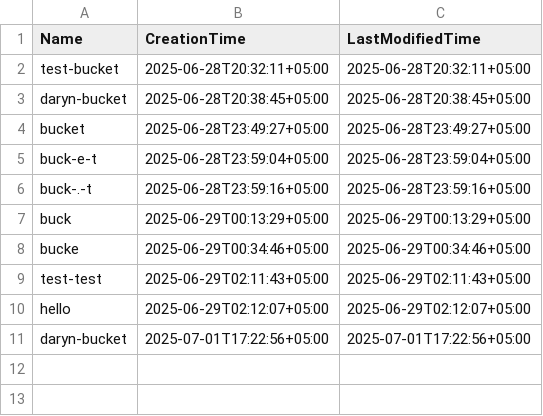
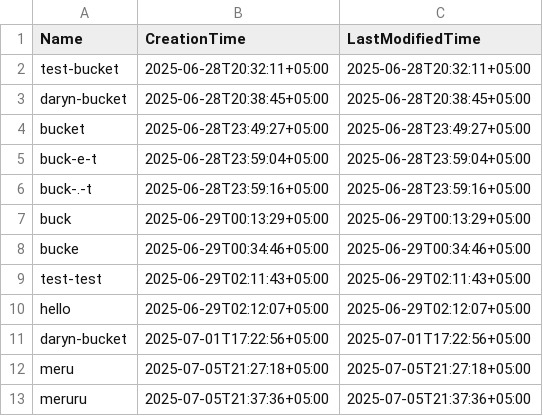
Before and after one commit to bekanay/triple-s, a CSV file: data/buckets.csv, drawn as a sheet; the diff names each change by its address in the sheet, - before the commit and + after, or states it on an @@ line.

```diff
--- a/data/buckets.csv
+++ b/data/buckets.csv
+row 12: meru | 2025-07-05T21:27:18+05:00 | 2025-07-05T21:27:18+05:00
+row 13: meruru | 2025-07-05T21:37:36+05:00 | 2025-07-05T21:37:36+05:00
```
Also changed, not shown: 7 other files.
